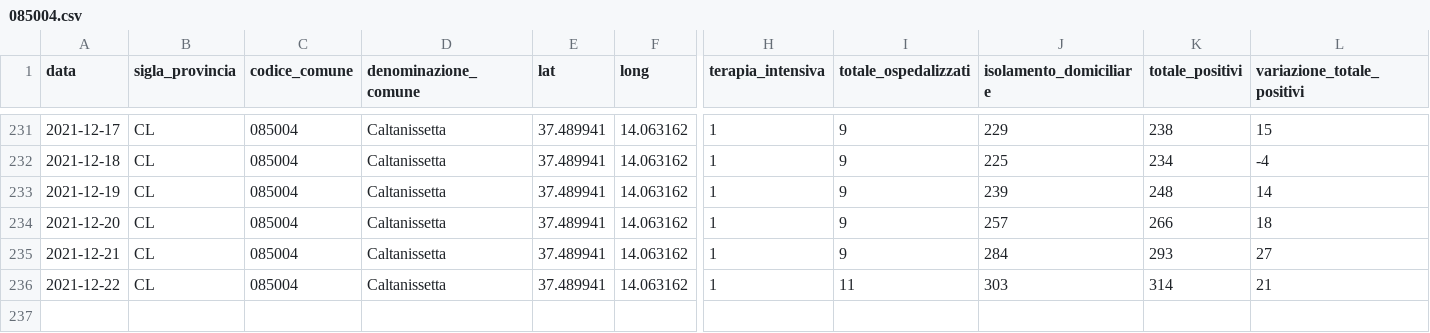
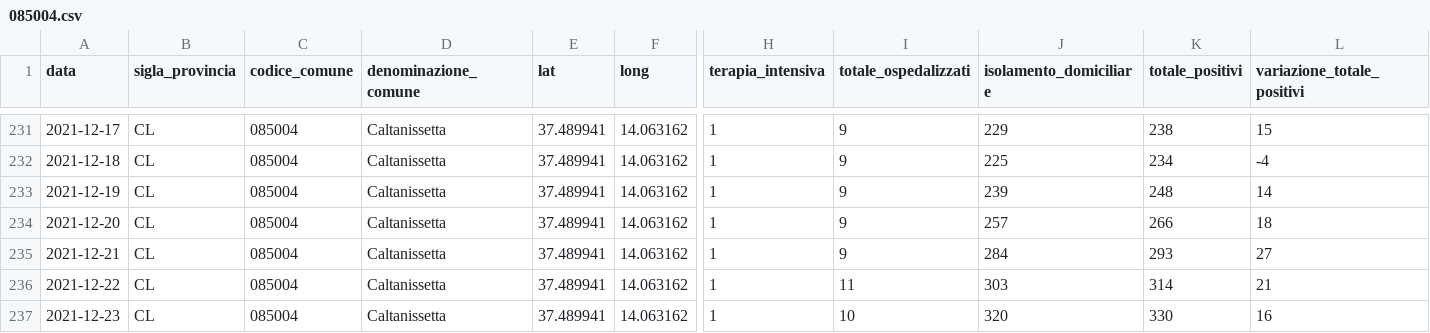
Before and after one commit to opendatasicilia/informa-covid19, a CSV file: dati/informacovid/085004/085004.csv, drawn as a sheet; only a part is shown, gaps mark what is left out; rows hold the shown columns only; the diff names each change by its address in the sheet, - before the commit and + after, or states it on an @@ line.

```diff
--- a/dati/informacovid/085004/085004.csv
+++ b/dati/informacovid/085004/085004.csv
+row 237: 2021-12-23 | CL | 085004 | Caltanissetta | 37.489941 | 14.063162 | 1 | 10 | 320 | 330 | 16
```
Also changed, not shown: dati/informacovid/085001/085001.csv, dati/informacovid/085007/085007.csv, 19 other files.
